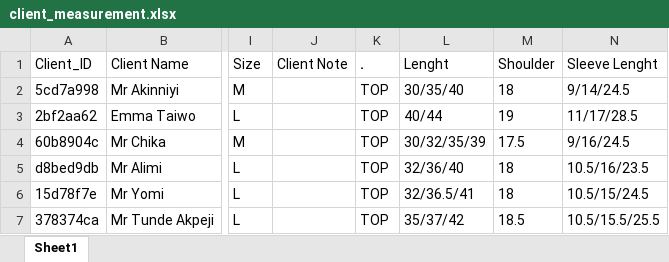
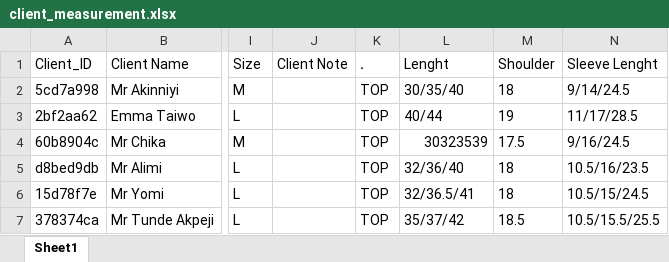
Before and after one commit to tech-tailor/tailor-app, an Excel workbook: client_measurement.xlsx, sheet Sheet1, drawn as a sheet; only a part is shown, gaps mark what is left out; values as stored, in another font and other column widths than the file's, no borders; the diff names each change by its address in the sheet, - before the commit and + after, or states it on an @@ line.

Commit message:
excel sheet updated

```diff
--- a/client_measurement.xlsx (sheet Sheet1)
+++ b/client_measurement.xlsx (sheet Sheet1)
-L4 (Lenght): 30/32/35/39
+L4 (Lenght): 30323539
```
